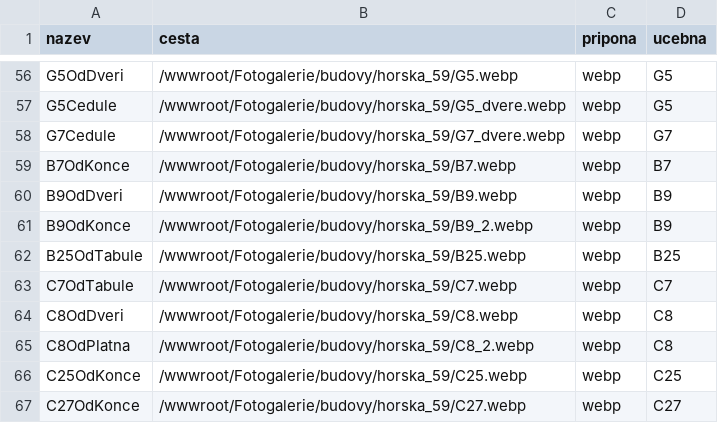
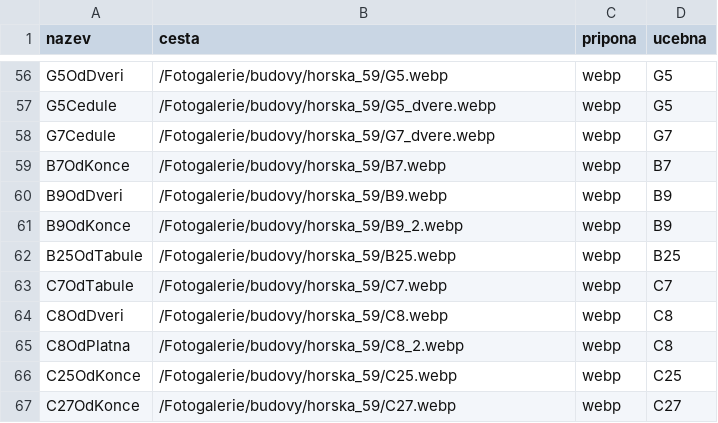
Before and after one commit to sps-trutnov-eps/projekt-4ep-pruvodce, a CSV file: Source/PruvodceProject/csvdata/fotoUcebny.csv, drawn as a sheet; only a part is shown, gaps mark what is left out; the diff covers the shown part only; the diff names each change by its address in the sheet, - before the commit and + after, or states it on an @@ line.

Commit message:
Detail učebny a funkční fotogalerie

```diff
--- a/Source/PruvodceProject/csvdata/fotoUcebny.csv
+++ b/Source/PruvodceProject/csvdata/fotoUcebny.csv
-B56 (cesta): /wwwroot/Fotogalerie/budovy/horska_59/G5.webp
+B56 (cesta): /Fotogalerie/budovy/horska_59/G5.webp
-B57 (cesta): /wwwroot/Fotogalerie/budovy/horska_59/G5_dvere.webp
+B57 (cesta): /Fotogalerie/budovy/horska_59/G5_dvere.webp
-B58 (cesta): /wwwroot/Fotogalerie/budovy/horska_59/G7_dvere.webp
+B58 (cesta): /Fotogalerie/budovy/horska_59/G7_dvere.webp
-B59 (cesta): /wwwroot/Fotogalerie/budovy/horska_59/B7.webp
+B59 (cesta): /Fotogalerie/budovy/horska_59/B7.webp
-B60 (cesta): /wwwroot/Fotogalerie/budovy/horska_59/B9.webp
+B60 (cesta): /Fotogalerie/budovy/horska_59/B9.webp
-B61 (cesta): /wwwroot/Fotogalerie/budovy/horska_59/B9_2.webp
+B61 (cesta): /Fotogalerie/budovy/horska_59/B9_2.webp
-B62 (cesta): /wwwroot/Fotogalerie/budovy/horska_59/B25.webp
+B62 (cesta): /Fotogalerie/budovy/horska_59/B25.webp
-B63 (cesta): /wwwroot/Fotogalerie/budovy/horska_59/C7.webp
+B63 (cesta): /Fotogalerie/budovy/horska_59/C7.webp
-B64 (cesta): /wwwroot/Fotogalerie/budovy/horska_59/C8.webp
+B64 (cesta): /Fotogalerie/budovy/horska_59/C8.webp
-B65 (cesta): /wwwroot/Fotogalerie/budovy/horska_59/C8_2.webp
+B65 (cesta): /Fotogalerie/budovy/horska_59/C8_2.webp
-B66 (cesta): /wwwroot/Fotogalerie/budovy/horska_59/C25.webp
+B66 (cesta): /Fotogalerie/budovy/horska_59/C25.webp
-B67 (cesta): /wwwroot/Fotogalerie/budovy/horska_59/C27.webp
+B67 (cesta): /Fotogalerie/budovy/horska_59/C27.webp
```
Also changed, not shown: 54 edited cells elsewhere in this file, 13 other files.
